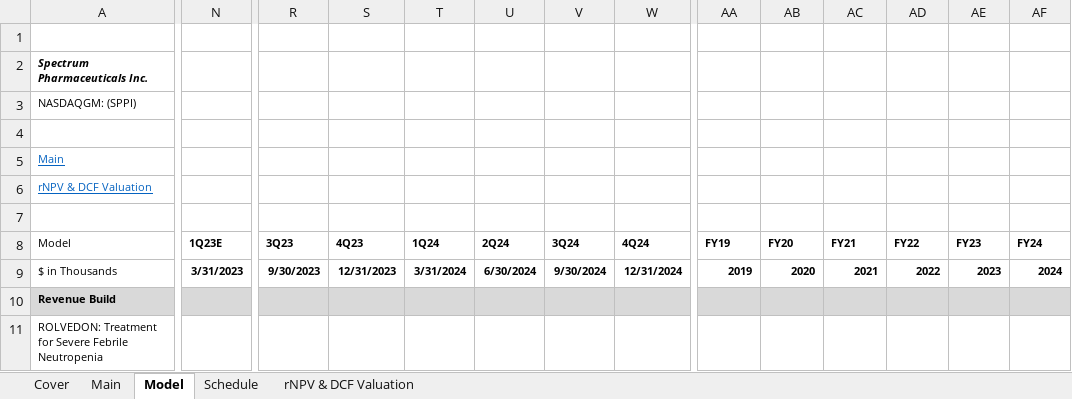
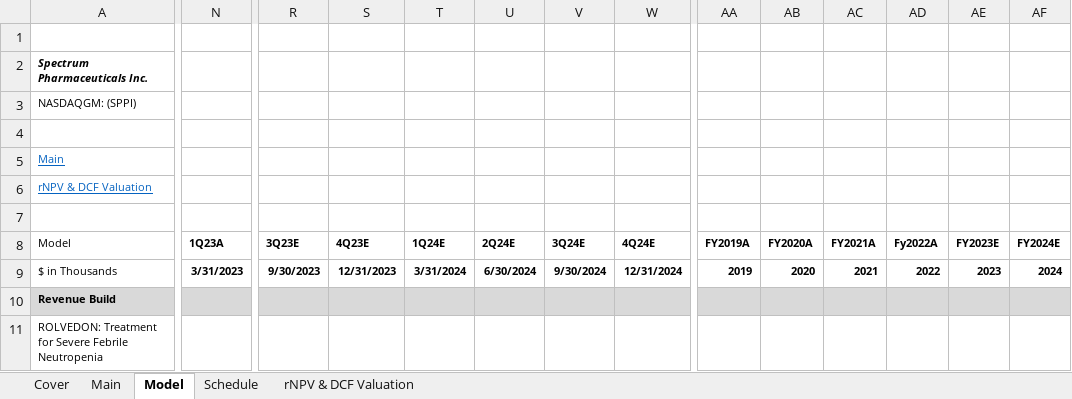
Before and after one commit to evandomingos/Models, an Excel workbook: SPPI Model.xlsx, sheet Model, drawn as a sheet; only a part is shown, gaps mark what is left out; values as stored, in another font and other column widths than the file's, no borders; the diff covers the shown part only; the diff names each change by its address in the sheet, - before the commit and + after, or states it on an @@ line.

Commit message:
Update SPPI Model.xlsx

```diff
--- a/SPPI Model.xlsx (sheet Model)
+++ b/SPPI Model.xlsx (sheet Model)
-N8: 1Q23E
+N8: 1Q23A
-R8: 3Q23
+R8: 3Q23E
-S8: 4Q23
+S8: 4Q23E
-T8: 1Q24
+T8: 1Q24E
-U8: 2Q24
+U8: 2Q24E
-V8: 3Q24
+V8: 3Q24E
-W8: 4Q24
+W8: 4Q24E
-AA8: FY19
+AA8: FY2019A
-AB8: FY20
+AB8: FY2020A
-AC8: FY21
+AC8: FY2021A
-AD8: FY22
+AD8: Fy2022A
-AE8: FY23
+AE8: FY2023E
-AF8: FY24
+AF8: FY2024E
```
Also changed, not shown: 12 edited cells elsewhere in this sheet.
